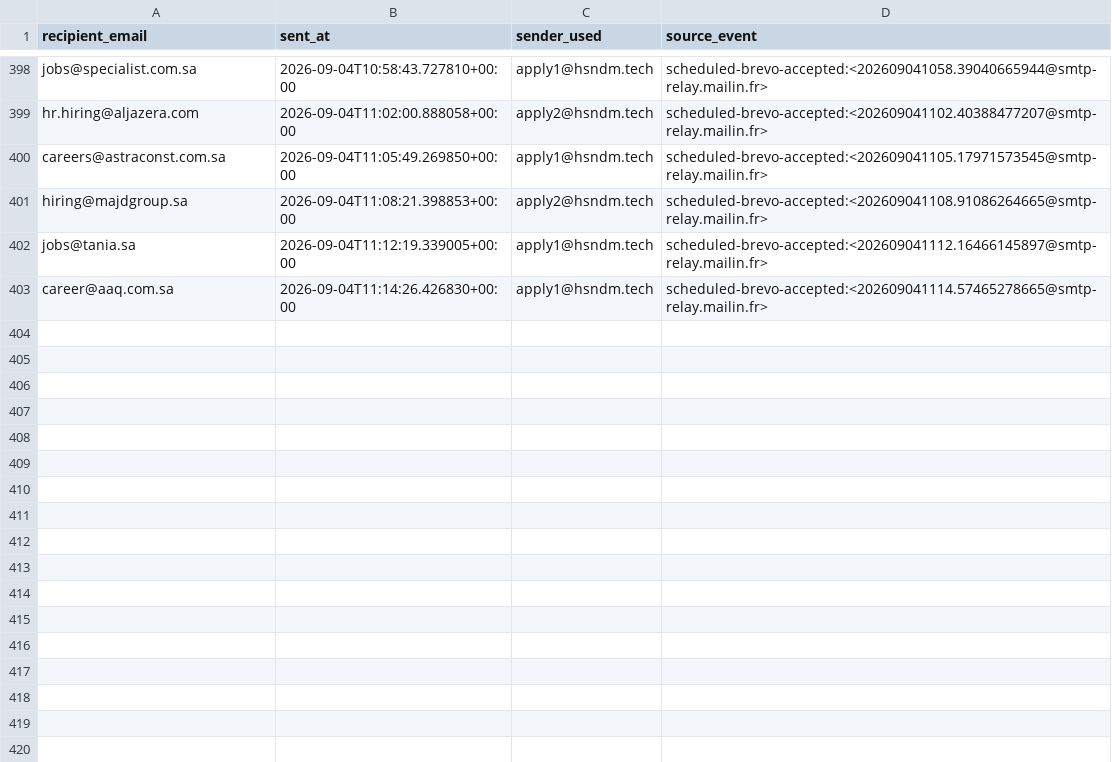
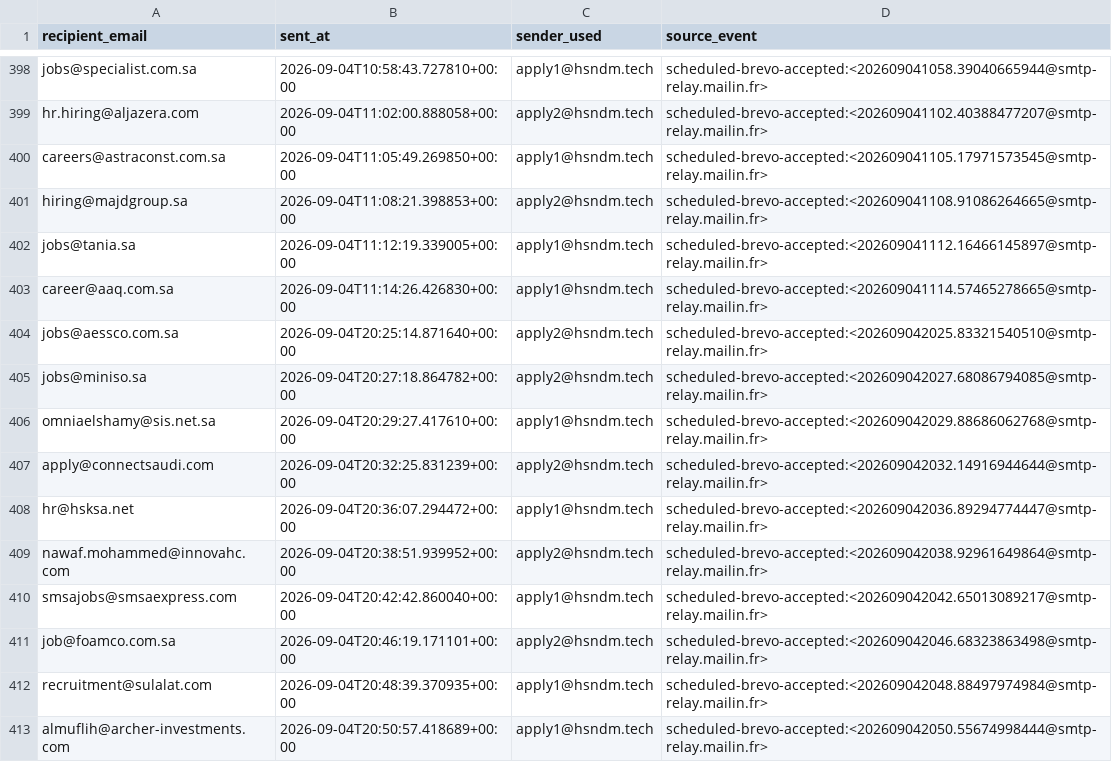
Before and after one commit to hsndm566/autoapply-sa, a CSV file: tracking.csv, drawn as a sheet; only a part is shown, gaps mark what is left out.

Commit message:
Record scheduled application delivery outcomes

```diff
--- a/tracking.csv
+++ b/tracking.csv
@@ -403 +403,11 @@ jobs@tania.sa,2026-09-04T11:12:19.339005+00:00,apply1@hsndm.tech,scheduled-brevo
 career@aaq.com.sa,2026-09-04T11:14:26.426830+00:00,apply1@hsndm.tech,scheduled-brevo-accepted:<202609041114.57465278665@smtp-relay.mailin.fr>
+jobs@aessco.com.sa,2026-09-04T20:25:14.871640+00:00,apply2@hsndm.tech,scheduled-brevo-accepted:<202609042025.83321540510@smtp-relay.mailin.fr>
+jobs@miniso.sa,2026-09-04T20:27:18.864782+00:00,apply2@hsndm.tech,scheduled-brevo-accepted:<202609042027.68086794085@smtp-relay.mailin.fr>
+omniaelshamy@sis.net.sa,2026-09-04T20:29:27.417610+00:00,apply1@hsndm.tech,scheduled-brevo-accepted:<202609042029.88686062768@smtp-relay.mailin.fr>
+apply@connectsaudi.com,2026-09-04T20:32:25.831239+00:00,apply2@hsndm.tech,scheduled-brevo-accepted:<202609042032.14916944644@smtp-relay.mailin.fr>
+hr@hsksa.net,2026-09-04T20:36:07.294472+00:00,apply1@hsndm.tech,scheduled-brevo-accepted:<202609042036.89294774447@smtp-relay.mailin.fr>
+nawaf.mohammed@innovahc.com,2026-09-04T20:38:51.939952+00:00,apply2@hsndm.tech,scheduled-brevo-accepted:<202609042038.92961649864@smtp-relay.mailin.fr>
+smsajobs@smsaexpress.com,2026-09-04T20:42:42.860040+00:00,apply1@hsndm.tech,scheduled-brevo-accepted:<202609042042.65013089217@smtp-relay.mailin.fr>
+job@foamco.com.sa,2026-09-04T20:46:19.171101+00:00,apply2@hsndm.tech,scheduled-brevo-accepted:<202609042046.68323863498@smtp-relay.mailin.fr>
+recruitment@sulalat.com,2026-09-04T20:48:39.370935+00:00,apply1@hsndm.tech,scheduled-brevo-accepted:<202609042048.88497974984@smtp-relay.mailin.fr>
+almuflih@archer-investments.com,2026-09-04T20:50:57.418689+00:00,apply1@hsndm.tech,scheduled-brevo-accepted:<202609042050.55674998444@smtp-relay.mailin.fr>
```
